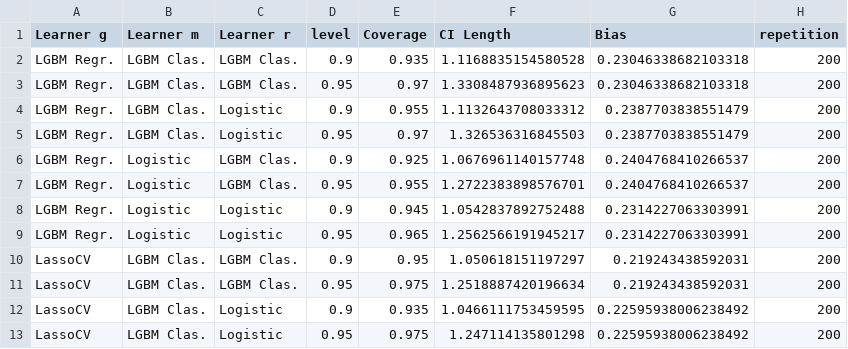
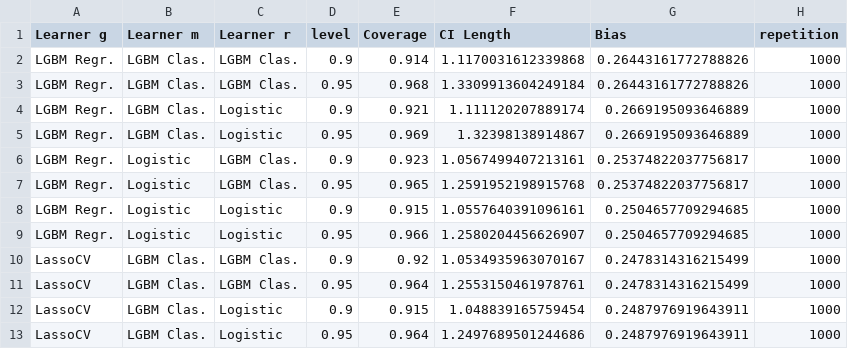
Before and after one commit to DoubleML/doubleml-coverage, a CSV file: results/irm/iivm_late_coverage.csv, drawn as a sheet; only a part is shown; the diff covers the shown part only.

Commit message:
increase iivm repetitions

```diff
--- a/results/irm/iivm_late_coverage.csv
+++ b/results/irm/iivm_late_coverage.csv
@@ -1,13 +1,13 @@
 Learner g,Learner m,Learner r,level,Coverage,CI Length,Bias,repetition
-LGBM Regr.,LGBM Clas.,LGBM Clas.,0.9,0.935,1.1168835154580528,0.23046338682103318,200
-LGBM Regr.,LGBM Clas.,LGBM Clas.,0.95,0.97,1.3308487936895623,0.23046338682103318,200
-LGBM Regr.,LGBM Clas.,Logistic,0.9,0.955,1.1132643708033312,0.2387703838551479,200
-LGBM Regr.,LGBM Clas.,Logistic,0.95,0.97,1.326536316845503,0.2387703838551479,200
-LGBM Regr.,Logistic,LGBM Clas.,0.9,0.925,1.0676961140157748,0.2404768410266537,200
-LGBM Regr.,Logistic,LGBM Clas.,0.95,0.955,1.2722383898576701,0.2404768410266537,200
-LGBM Regr.,Logistic,Logistic,0.9,0.945,1.0542837892752488,0.2314227063303991,200
-LGBM Regr.,Logistic,Logistic,0.95,0.965,1.2562566191945217,0.2314227063303991,200
-LassoCV,LGBM Clas.,LGBM Clas.,0.9,0.95,1.050618151197297,0.219243438592031,200
-LassoCV,LGBM Clas.,LGBM Clas.,0.95,0.975,1.2518887420196634,0.219243438592031,200
-LassoCV,LGBM Clas.,Logistic,0.9,0.935,1.0466111753459595,0.22595938006238492,200
-LassoCV,LGBM Clas.,Logistic,0.95,0.975,1.247114135801298,0.22595938006238492,200
+LGBM Regr.,LGBM Clas.,LGBM Clas.,0.9,0.914,1.1170031612339868,0.26443161772788826,1000
+LGBM Regr.,LGBM Clas.,LGBM Clas.,0.95,0.968,1.3309913604249184,0.26443161772788826,1000
+LGBM Regr.,LGBM Clas.,Logistic,0.9,0.921,1.111120207889174,0.2669195093646889,1000
+LGBM Regr.,LGBM Clas.,Logistic,0.95,0.969,1.32398138914867,0.2669195093646889,1000
+LGBM Regr.,Logistic,LGBM Clas.,0.9,0.923,1.0567499407213161,0.25374822037756817,1000
+LGBM Regr.,Logistic,LGBM Clas.,0.95,0.965,1.2591952198915768,0.25374822037756817,1000
+LGBM Regr.,Logistic,Logistic,0.9,0.915,1.0557640391096161,0.2504657709294685,1000
+LGBM Regr.,Logistic,Logistic,0.95,0.966,1.2580204456626907,0.2504657709294685,1000
+LassoCV,LGBM Clas.,LGBM Clas.,0.9,0.92,1.0534935963070167,0.2478314316215499,1000
+LassoCV,LGBM Clas.,LGBM Clas.,0.95,0.964,1.2553150461978761,0.2478314316215499,1000
+LassoCV,LGBM Clas.,Logistic,0.9,0.915,1.048839165759454,0.2487976919643911,1000
+LassoCV,LGBM Clas.,Logistic,0.95,0.964,1.2497689501244686,0.2487976919643911,1000
```
Also changed, not shown: 16 edited cells elsewhere in this file, 3 other files.
